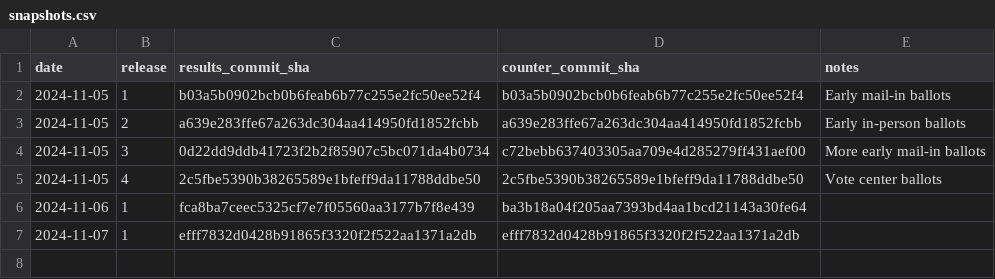
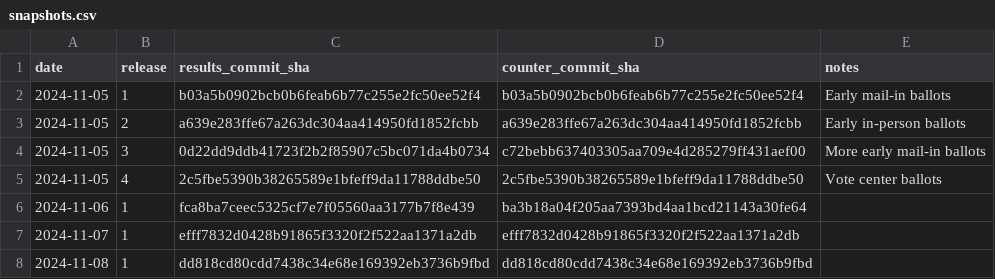
Before and after one commit to rdmurphy/scrape-la-county-election-results-2024, a CSV file: general/snapshots.csv, drawn as a sheet; the diff names each change by its address in the sheet, - before the commit and + after, or states it on an @@ line.

```diff
--- a/general/snapshots.csv
+++ b/general/snapshots.csv
+row 8: 2024-11-08 | 1 | dd818cd80cdd7438c34e68e169392eb3736b9fbd | dd818cd80cdd7438c34e68e169392eb3736b9fbd
```
Also changed, not shown: 3 other files.
